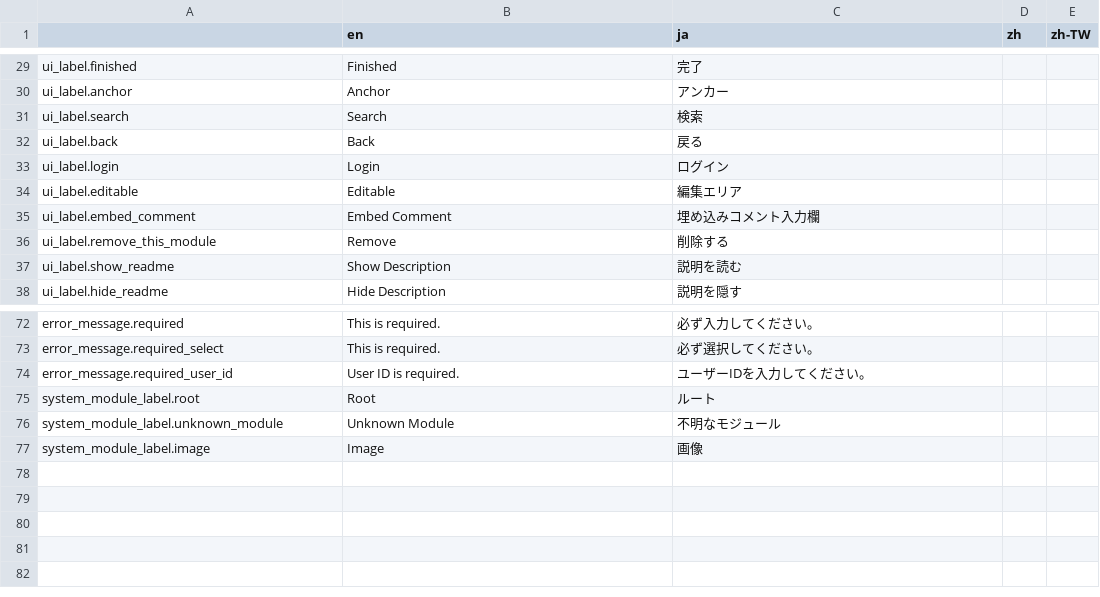
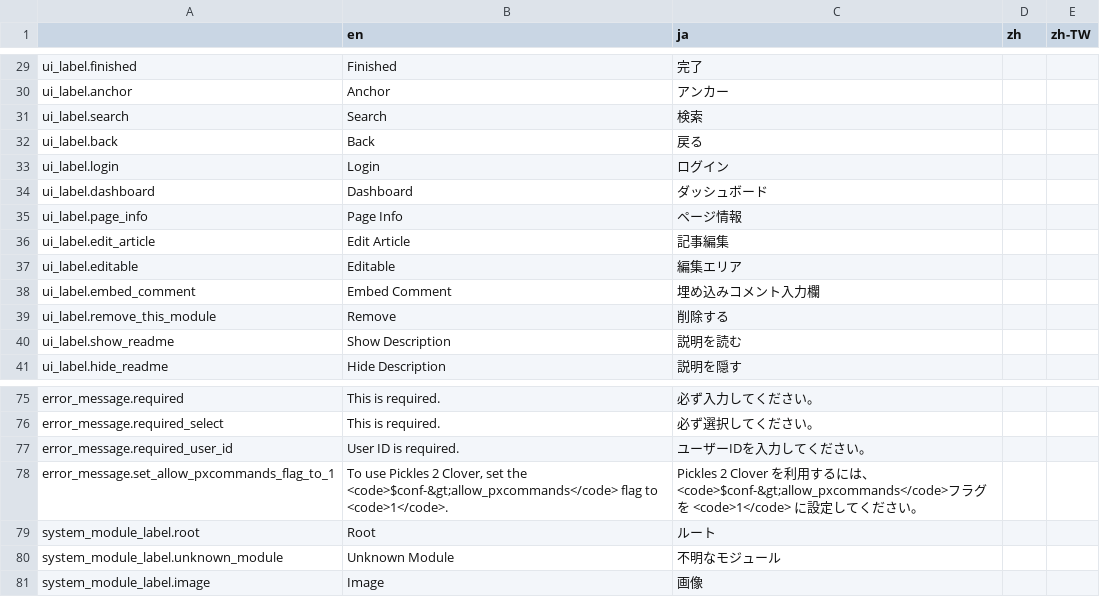
Before and after one commit to pickles2/px2-clover, a CSV file: data/language.csv, drawn as a sheet; only a part is shown, gaps mark what is left out; the diff names each change by its address in the sheet, - before the commit and + after, or states it on an @@ line.

```diff
--- a/data/language.csv
+++ b/data/language.csv
+row 34: ui_label.dashboard | Dashboard | ダッシュボード
+row 35: ui_label.page_info | Page Info | ページ情報
+row 36: ui_label.edit_article | Edit Article | 記事編集
+row 78: error_message.set_allow_pxcommands_flag_to_1 | To use Pickles 2 Clover, set the <code>$conf-&gt;allow_pxcommands</code> flag to <code>1</code>. | Pickles 2 Clover を利用するには、<code>$conf-&gt;allow_pxcommands</code>フラグを <code>1</code> に設定してください。
```
Also changed, not shown: 14 other files.
